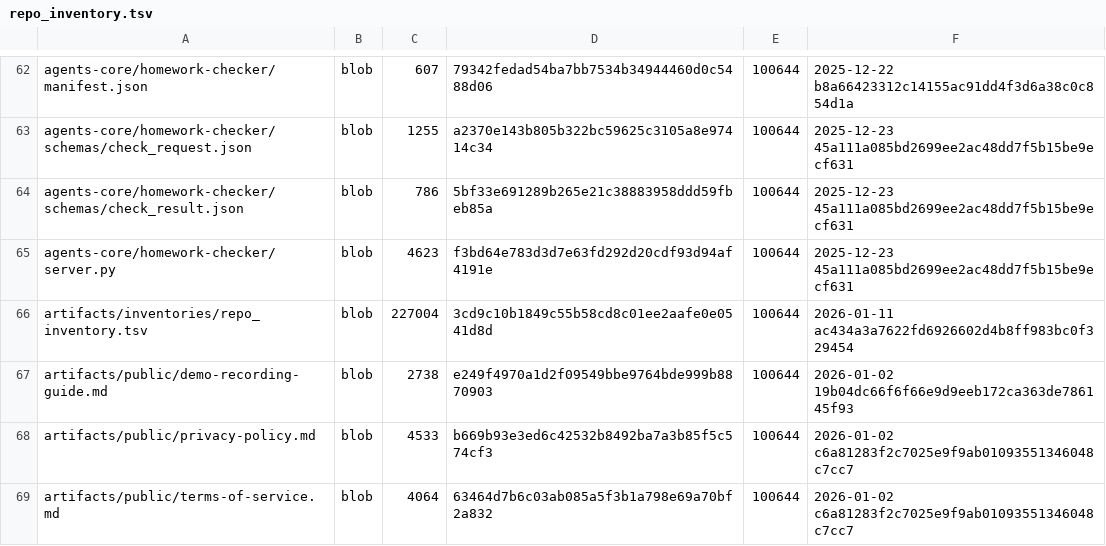
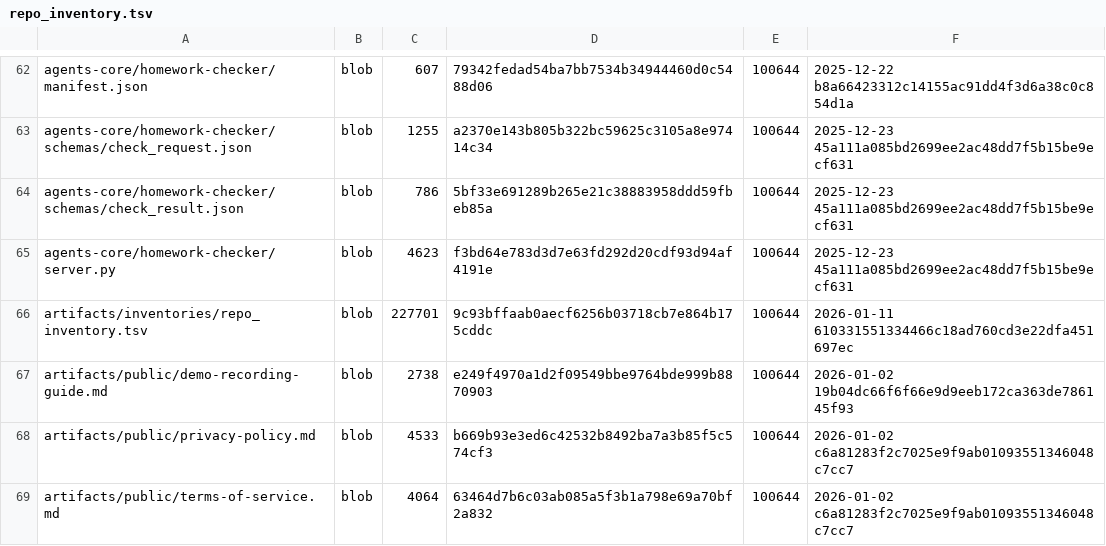
Before and after one commit to TserenTserenov/DS-ecosystem-development, a TSV file: artifacts/inventories/repo_inventory.tsv, drawn as a sheet; only a part is shown, gaps mark what is left out.

Commit message:
chore: add repo inventory

```diff
--- a/artifacts/inventories/repo_inventory.tsv
+++ b/artifacts/inventories/repo_inventory.tsv
@@ -65,3 +65,3 @@ agents-core/homework-checker/schemas/check_result.json	blob	786	5bf33e691289b265
 agents-core/homework-checker/server.py	blob	4623	f3bd64e783d3d7e63fd292d20cdf93d94af4191e	100644	2025-12-23 45a111a085bd2699ee2ac48dd7f5b15be9ecf631
-artifacts/inventories/repo_inventory.tsv	blob	227004	3cd9c10b1849c55b58cd8c01ee2aafe0e0541d8d	100644	2026-01-11 ac434a3a7622fd6926602d4b8ff983bc0f329454
+artifacts/inventories/repo_inventory.tsv	blob	227701	9c93bffaab0aecf6256b03718cb7e864b175cddc	100644	2026-01-11 610331551334466c18ad760cd3e22dfa451697ec
 artifacts/public/demo-recording-guide.md	blob	2738	e249f4970a1d2f09549bbe9764bde999b8870903	100644	2026-01-02 19b04dc66f6f66e9d9eeb172ca363de786145f93
```
